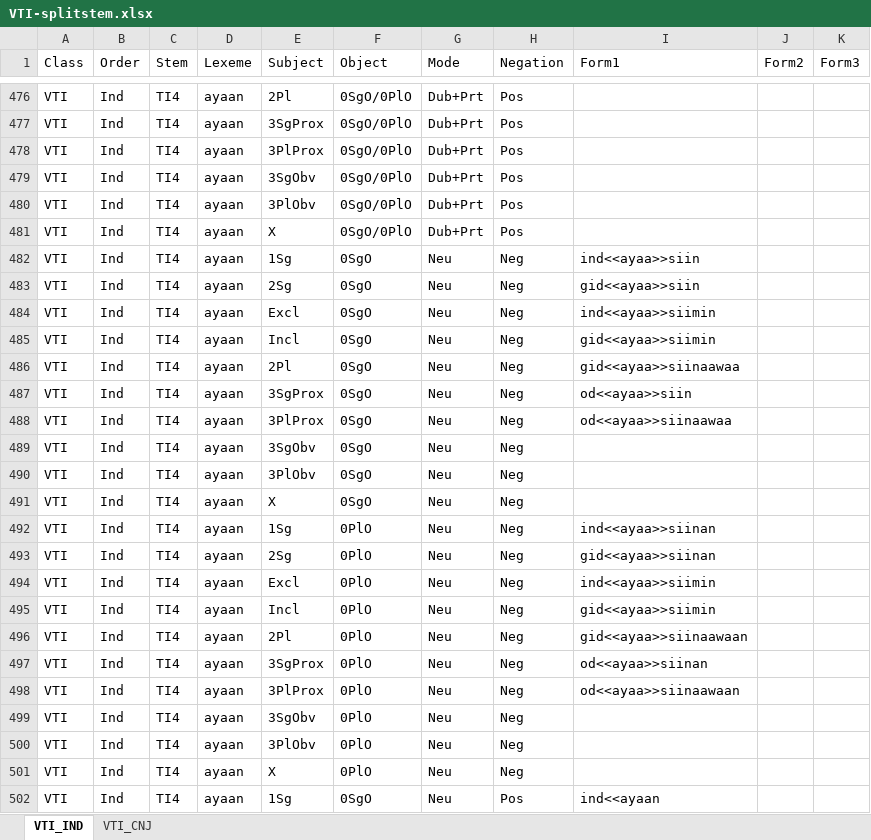
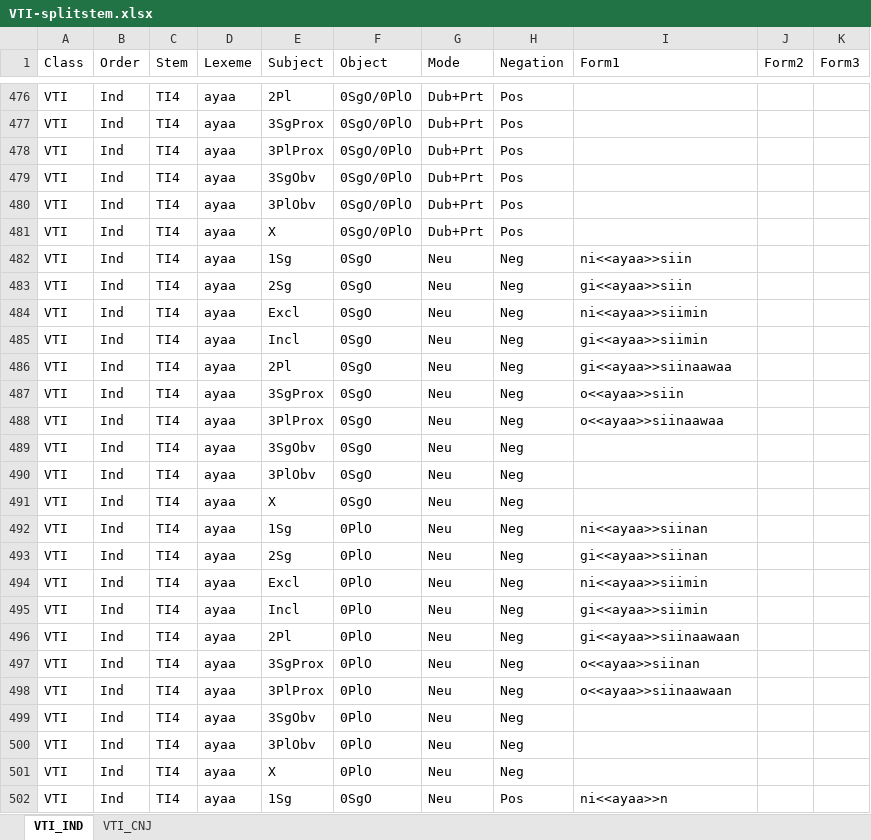
Before and after one commit to giellalt/lang-ciw, an Excel workbook: inc/flattened/createYaml/VTI-splitstem.xlsx, sheet VTI_IND, drawn as a sheet; only a part is shown, gaps mark what is left out; values as stored, in another font and other column widths than the file's, no borders; the diff covers the shown part only; the diff names each change by its address in the sheet, - before the commit and + after, or states it on an @@ line.

```diff
--- a/inc/flattened/createYaml/VTI-splitstem.xlsx (sheet VTI_IND)
+++ b/inc/flattened/createYaml/VTI-splitstem.xlsx (sheet VTI_IND)
-D476:D502 (Lexeme): ayaan
+D476:D502 (Lexeme): ayaa
-I482 (Form1): ind<<ayaa>>siin
+I482 (Form1): ni<<ayaa>>siin
-I483 (Form1): gid<<ayaa>>siin
+I483 (Form1): gi<<ayaa>>siin
-I484 (Form1): ind<<ayaa>>siimin
+I484 (Form1): ni<<ayaa>>siimin
-I485 (Form1): gid<<ayaa>>siimin
+I485 (Form1): gi<<ayaa>>siimin
-I486 (Form1): gid<<ayaa>>siinaawaa
+I486 (Form1): gi<<ayaa>>siinaawaa
-I487 (Form1): od<<ayaa>>siin
+I487 (Form1): o<<ayaa>>siin
-I488 (Form1): od<<ayaa>>siinaawaa
+I488 (Form1): o<<ayaa>>siinaawaa
-I492 (Form1): ind<<ayaa>>siinan
+I492 (Form1): ni<<ayaa>>siinan
-I493 (Form1): gid<<ayaa>>siinan
+I493 (Form1): gi<<ayaa>>siinan
-I494 (Form1): ind<<ayaa>>siimin
+I494 (Form1): ni<<ayaa>>siimin
-I495 (Form1): gid<<ayaa>>siimin
+I495 (Form1): gi<<ayaa>>siimin
-I496 (Form1): gid<<ayaa>>siinaawaan
+I496 (Form1): gi<<ayaa>>siinaawaan
-I497 (Form1): od<<ayaa>>siinan
+I497 (Form1): o<<ayaa>>siinan
-I498 (Form1): od<<ayaa>>siinaawaan
+I498 (Form1): o<<ayaa>>siinaawaan
-I502 (Form1): ind<<ayaan
+I502 (Form1): ni<<ayaa>>n
```
Also changed, not shown: 251 edited cells elsewhere in this sheet, sheet VTI_CNJ, inc/flattened/createYaml/VTA-splitstem.xlsx, 6 other files.
